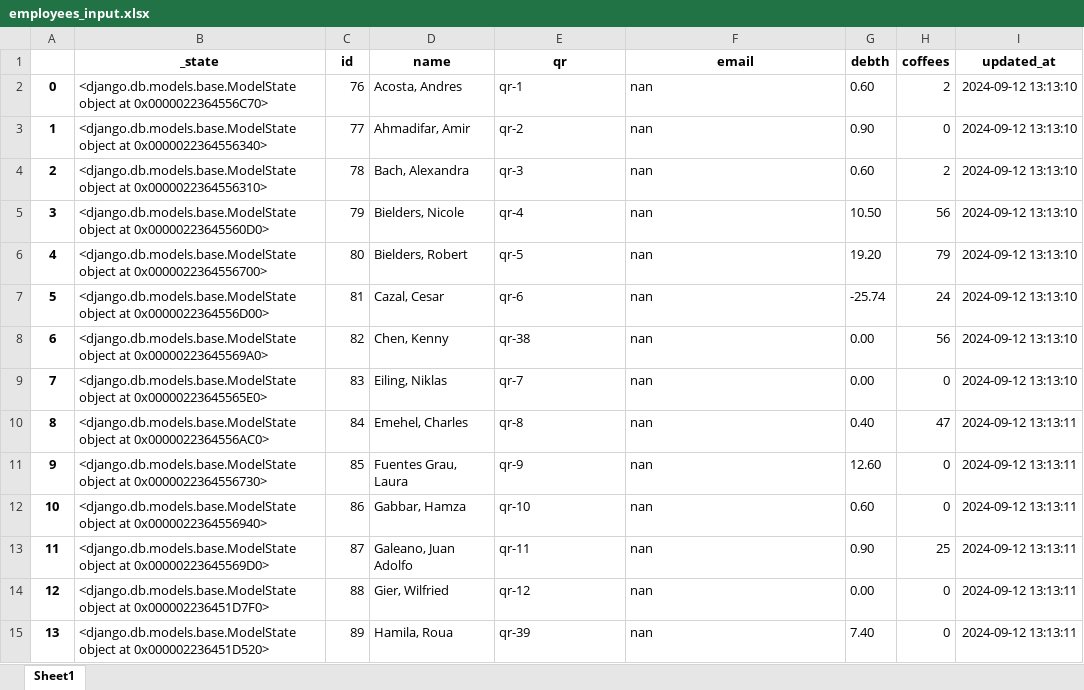
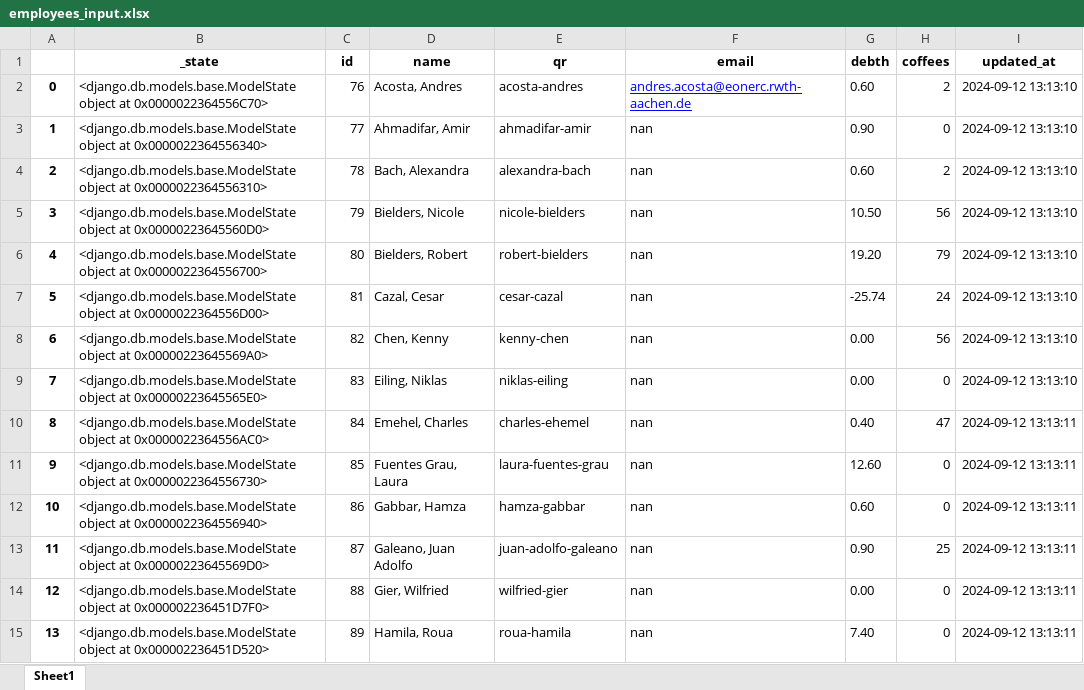
Before and after one commit to UniqueGithubUsername/acs-coffee, an Excel workbook: acs_coffee_management/employees_input.xlsx, sheet Sheet1, drawn as a sheet; only a part is shown; values as stored, in another font and other column widths than the file's, no borders; the diff covers the shown part only; the diff names each change by its address in the sheet, - before the commit and + after, or states it on an @@ line.

```diff
--- a/acs_coffee_management/employees_input.xlsx (sheet Sheet1)
+++ b/acs_coffee_management/employees_input.xlsx (sheet Sheet1)
-E2 (qr): qr-1
+E2 (qr): acosta-andres
-F2 (email): nan
+F2 (email): andres.acosta@eonerc.rwth-aachen.de
@@ F2 underline: off → on, text colour: black → #0000FF @@
-E3 (qr): qr-2
+E3 (qr): ahmadifar-amir
-E4 (qr): qr-3
+E4 (qr): alexandra-bach
-E5 (qr): qr-4
+E5 (qr): nicole-bielders
-E6 (qr): qr-5
+E6 (qr): robert-bielders
-E7 (qr): qr-6
+E7 (qr): cesar-cazal
-E8 (qr): qr-38
+E8 (qr): kenny-chen
-E9 (qr): qr-7
+E9 (qr): niklas-eiling
-E10 (qr): qr-8
+E10 (qr): charles-ehemel
-E11 (qr): qr-9
+E11 (qr): laura-fuentes-grau
-E12 (qr): qr-10
+E12 (qr): hamza-gabbar
-E13 (qr): qr-11
+E13 (qr): juan-adolfo-galeano
-E14 (qr): qr-12
+E14 (qr): wilfried-gier
-E15 (qr): qr-39
+E15 (qr): roua-hamila
```
Also changed, not shown: 40 edited cells elsewhere in this sheet, acs_coffee_management/2024-09-12_employees_input.xlsx, 10 other files.
